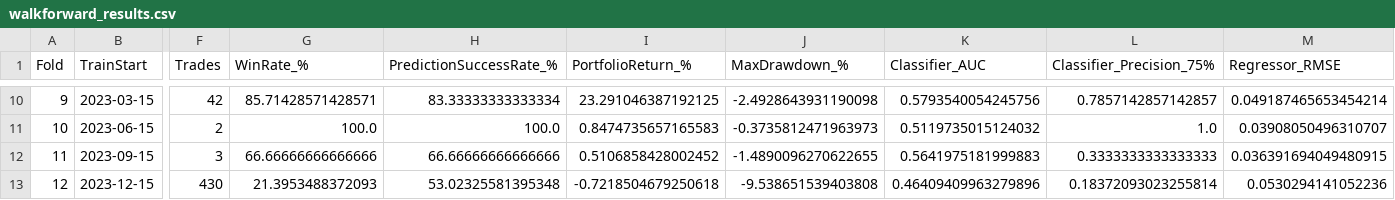
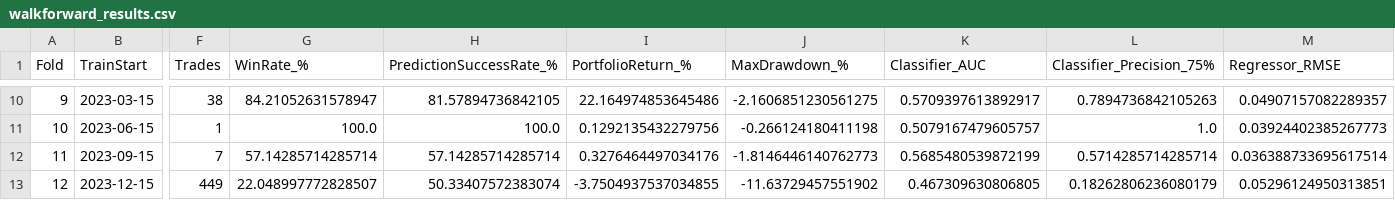
Before and after one commit to hardikbansal1122/Stock_ML, a CSV file: walkforward_results.csv, drawn as a sheet; only a part is shown, gaps mark what is left out; the diff covers the shown part only; the diff names each change by its address in the sheet, - before the commit and + after, or states it on an @@ line.

```diff
--- a/walkforward_results.csv
+++ b/walkforward_results.csv
-F10 (Trades): 42
+F10 (Trades): 38
-G10 (WinRate_%): 85.71428571428571
+G10 (WinRate_%): 84.21052631578947
-H10 (PredictionSuccessRate_%): 83.33333333333334
+H10 (PredictionSuccessRate_%): 81.57894736842105
-I10 (PortfolioReturn_%): 23.291046387192125
+I10 (PortfolioReturn_%): 22.164974853645486
-J10 (MaxDrawdown_%): -2.4928643931190098
+J10 (MaxDrawdown_%): -2.1606851230561275
-K10 (Classifier_AUC): 0.5793540054245756
+K10 (Classifier_AUC): 0.5709397613892917
-L10 (Classifier_Precision_75%): 0.7857142857142857
+L10 (Classifier_Precision_75%): 0.7894736842105263
-M10 (Regressor_RMSE): 0.049187465653454214
+M10 (Regressor_RMSE): 0.04907157082289357
-F11 (Trades): 2
+F11 (Trades): 1
-I11 (PortfolioReturn_%): 0.8474735657165583
+I11 (PortfolioReturn_%): 0.1292135432279756
-J11 (MaxDrawdown_%): -0.3735812471963973
+J11 (MaxDrawdown_%): -0.266124180411198
-K11 (Classifier_AUC): 0.5119735015124032
+K11 (Classifier_AUC): 0.5079167479605757
-M11 (Regressor_RMSE): 0.03908050496310707
+M11 (Regressor_RMSE): 0.03924402385267773
-F12 (Trades): 3
+F12 (Trades): 7
-G12 (WinRate_%): 66.66666666666666
+G12 (WinRate_%): 57.14285714285714
-H12 (PredictionSuccessRate_%): 66.66666666666666
+H12 (PredictionSuccessRate_%): 57.14285714285714
-I12 (PortfolioReturn_%): 0.5106858428002452
+I12 (PortfolioReturn_%): 0.3276464497034176
-J12 (MaxDrawdown_%): -1.4890096270622655
+J12 (MaxDrawdown_%): -1.8146446140762773
-K12 (Classifier_AUC): 0.5641975181999883
+K12 (Classifier_AUC): 0.5685480539872199
-L12 (Classifier_Precision_75%): 0.3333333333333333
+L12 (Classifier_Precision_75%): 0.5714285714285714
-M12 (Regressor_RMSE): 0.036391694049480915
+M12 (Regressor_RMSE): 0.036388733695617514
-F13 (Trades): 430
+F13 (Trades): 449
-G13 (WinRate_%): 21.3953488372093
+G13 (WinRate_%): 22.048997772828507
-H13 (PredictionSuccessRate_%): 53.02325581395348
+H13 (PredictionSuccessRate_%): 50.33407572383074
-I13 (PortfolioReturn_%): -0.7218504679250618
+I13 (PortfolioReturn_%): -3.7504937537034855
-J13 (MaxDrawdown_%): -9.538651539403808
+J13 (MaxDrawdown_%): -11.63729457551902
-K13 (Classifier_AUC): 0.46409409963279896
+K13 (Classifier_AUC): 0.467309630806805
-L13 (Classifier_Precision_75%): 0.18372093023255814
+L13 (Classifier_Precision_75%): 0.18262806236080179
-M13 (Regressor_RMSE): 0.0530294141052236
+M13 (Regressor_RMSE): 0.05296124950313851
```
Also changed, not shown: 29 edited cells elsewhere in this file, exit_rule_comparison.csv, threshold_sweep_summary.csv, 7 other files.
